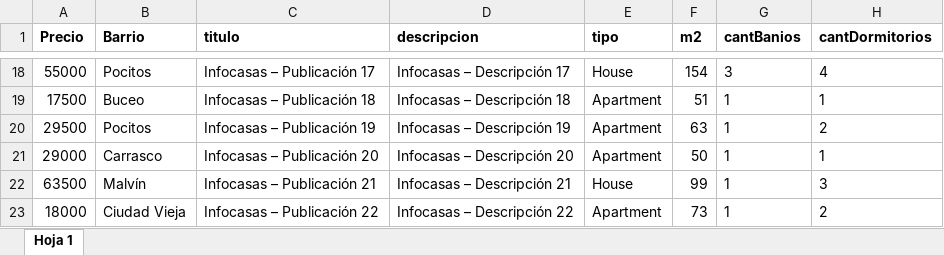
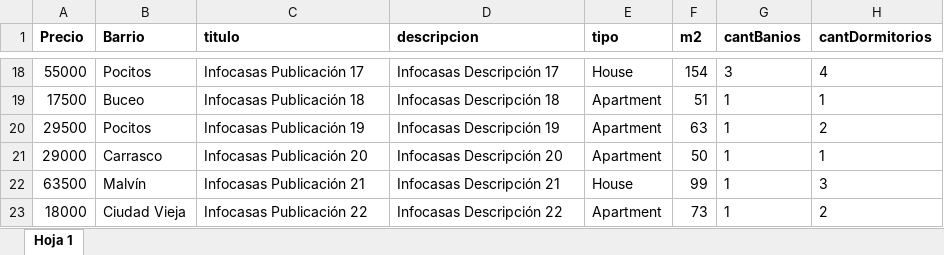
Before and after one commit to alecasco/idatos-grupo-02, an Excel workbook: PropiedadesInfocasas.xlsx, sheet Hoja 1, drawn as a sheet; only a part is shown, gaps mark what is left out; values as stored, in another font and other column widths than the file's, no borders; the diff covers the shown part only; the diff names each change by its address in the sheet, - before the commit and + after, or states it on an @@ line.

```diff
--- a/PropiedadesInfocasas.xlsx (sheet Hoja 1)
+++ b/PropiedadesInfocasas.xlsx (sheet Hoja 1)
-C18 (titulo): Infocasas – Publicación 17
+C18 (titulo): Infocasas Publicación 17
-D18 (descripcion): Infocasas – Descripción 17
+D18 (descripcion): Infocasas Descripción 17
-C19 (titulo): Infocasas – Publicación 18
+C19 (titulo): Infocasas Publicación 18
-D19 (descripcion): Infocasas – Descripción 18
+D19 (descripcion): Infocasas Descripción 18
-C20 (titulo): Infocasas – Publicación 19
+C20 (titulo): Infocasas Publicación 19
-D20 (descripcion): Infocasas – Descripción 19
+D20 (descripcion): Infocasas Descripción 19
-C21 (titulo): Infocasas – Publicación 20
+C21 (titulo): Infocasas Publicación 20
-D21 (descripcion): Infocasas – Descripción 20
+D21 (descripcion): Infocasas Descripción 20
-C22 (titulo): Infocasas – Publicación 21
+C22 (titulo): Infocasas Publicación 21
-D22 (descripcion): Infocasas – Descripción 21
+D22 (descripcion): Infocasas Descripción 21
-C23 (titulo): Infocasas – Publicación 22
+C23 (titulo): Infocasas Publicación 22
-D23 (descripcion): Infocasas – Descripción 22
+D23 (descripcion): Infocasas Descripción 22
```
Also changed, not shown: 32 edited cells elsewhere in this sheet, CENTROS_ANEP_2020.xlsx, 8 other files.
